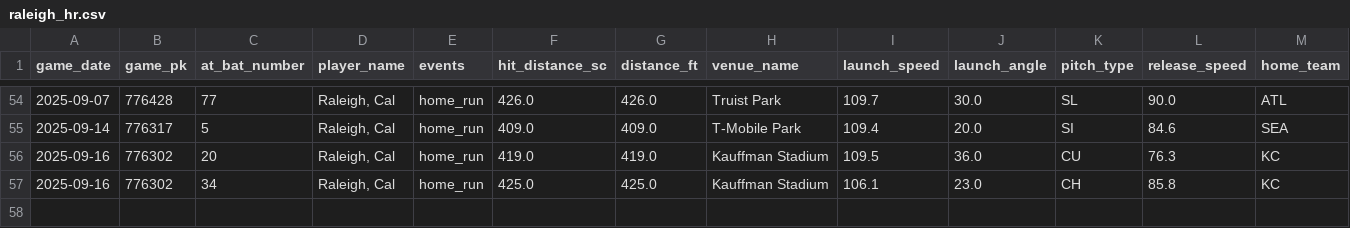
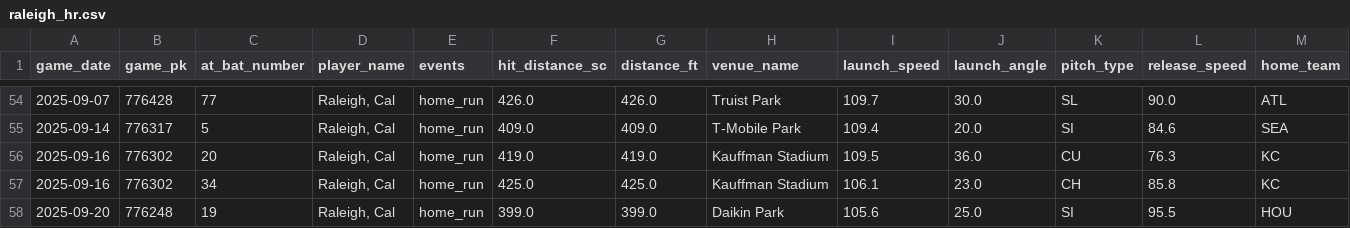
Before and after one commit to relaxedmason/bafta-scripted-comedy-portfolio, a CSV file: assets/data/raleigh_hr.csv, drawn as a sheet; only a part is shown, gaps mark what is left out; rows hold the shown columns only; the diff names each change by its address in the sheet, - before the commit and + after, or states it on an @@ line.

```diff
--- a/assets/data/raleigh_hr.csv
+++ b/assets/data/raleigh_hr.csv
+row 58: 2025-09-20 | 776248 | 19 | Raleigh, Cal | home_run | 399.0 | 399.0 | Daikin Park | 105.6 | 25.0 | SI | 95.5 | HOU
```
Also changed, not shown: 1 other file.
